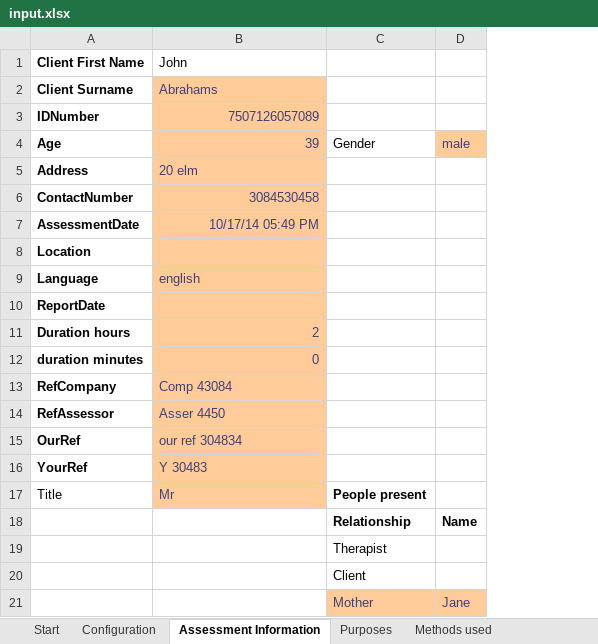
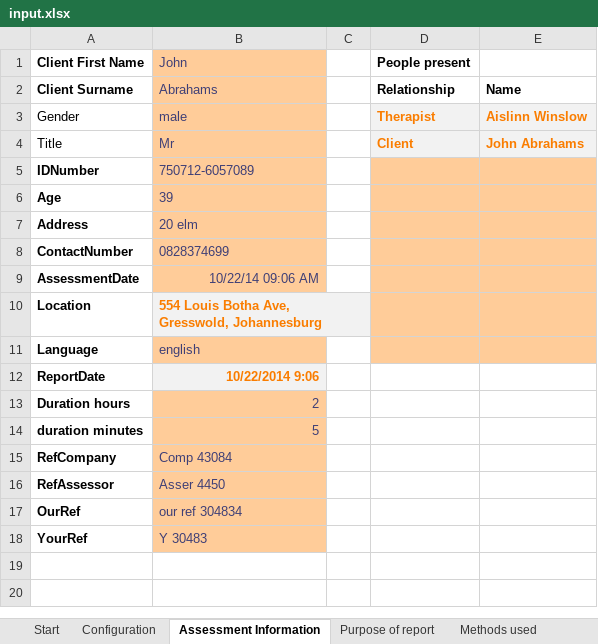
Before and after one commit to david-winslow/ReportGenerator, an Excel workbook: source/OTS.Tests/input.xlsx, sheet Assessment Information, drawn as a sheet; values as stored, in another font and other column widths than the file's, no borders; removed rows and columns are numbered as before the commit, all else as after; the diff names each change by its address in the sheet, - before the commit and + after, or states it on an @@ line.

Commit message:
started renaming cells to logical names instead of e.g B13

```diff
--- a/source/OTS.Tests/input.xlsx (sheet Assessment Information)
+++ b/source/OTS.Tests/input.xlsx (sheet Assessment Information)
-sheet tab: Purposes
+sheet tab: Purpose of report
+column C, empty
-column D, row 4: male
+column E, row 2: Name
@@ B1 fill: none → #FFCC99, text colour: black → #3F3F76 @@
-D1: (empty)
+D1: People present
-D2 (People present): (empty)
+D2 (People present): Relationship
+row 3: Gender | male |  | Therapist | Aislinn Winslow
+row 4: Title | Mr |  | Client | John Abrahams
-B5 (John): 7507126057089
+B5 (John): 750712-6057089
-B5:B6 alignment: right
+B5:B6 alignment: left
-D5:D11 fill: none
+D5:D11 fill: #FFCC99
-D6 (People present): Gender
+D6 (People present): (empty)
-B8 (John): 3084530458
+B8 (John): 0828374699
-B9 (John): 10/17/14 05:49 PM
+B9 (John): 10/22/14 09:06 AM
-B10 (John): (empty)
+B10 (John): 554 Louis Botha Ave, Gresswold, Johannesburg
-B10 fill: #FFCC99
+B10 fill: #F2F2F2
-B12 (John): (empty)
+B12 (John): 10/22/2014 9:06
-B12 fill: #FFCC99
+B12 fill: #F2F2F2
-B14 (John): 0
+B14 (John): 5
-row 17: Title | Mr | People present
-row 18:  |  | Relationship | Name
-row 19:  |  | Therapist
-row 20:  |  | Client
-row 21:  |  | Mother | Jane
```
Also changed, not shown: sheet Documentation Received, sheet Thurstone, sheet Musculoskeletal, sheet Main Complaints, sheet PsychoSocialResult, sheet Cam, 9 more sheets, formulas that keep their value, charts or pictures, 15 other files.
